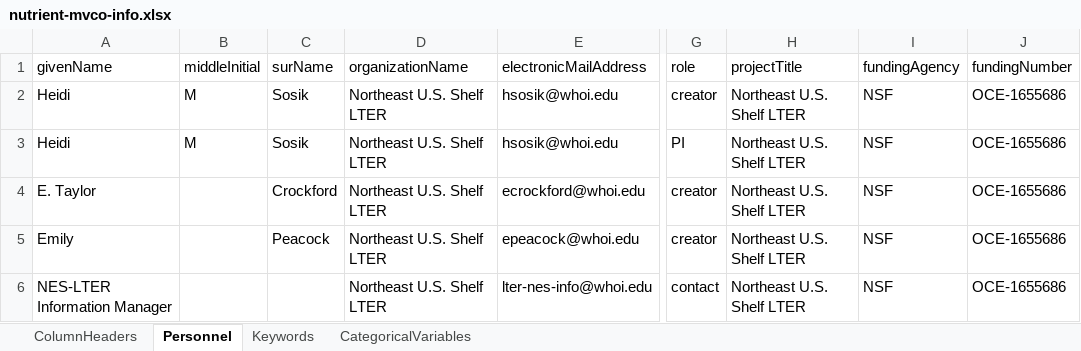
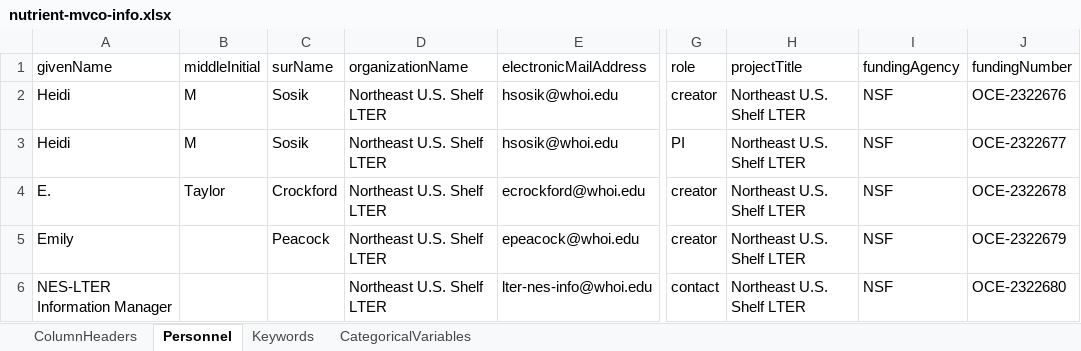
Before and after one commit to WHOIGit/nes-lter-nutrient, an Excel workbook: nutrient-mvco-info.xlsx, sheet Personnel, drawn as a sheet; only a part is shown, gaps mark what is left out; values as stored, in another font and other column widths than the file's, no borders; the diff names each change by its address in the sheet, - before the commit and + after, or states it on an @@ line.

```diff
--- a/nutrient-mvco-info.xlsx (sheet Personnel)
+++ b/nutrient-mvco-info.xlsx (sheet Personnel)
-J2 (fundingNumber): OCE-1655686
+J2 (fundingNumber): OCE-2322676
-J3 (fundingNumber): OCE-1655686
+J3 (fundingNumber): OCE-2322677
-A4 (givenName): E. Taylor
+A4 (givenName): E.
-B4 (middleInitial): (empty)
+B4 (middleInitial): Taylor
-J4 (fundingNumber): OCE-1655686
+J4 (fundingNumber): OCE-2322678
-J5 (fundingNumber): OCE-1655686
+J5 (fundingNumber): OCE-2322679
-J6 (fundingNumber): OCE-1655686
+J6 (fundingNumber): OCE-2322680
```
Also changed, not shown: version_comparison.xlsx, 5 other files.
